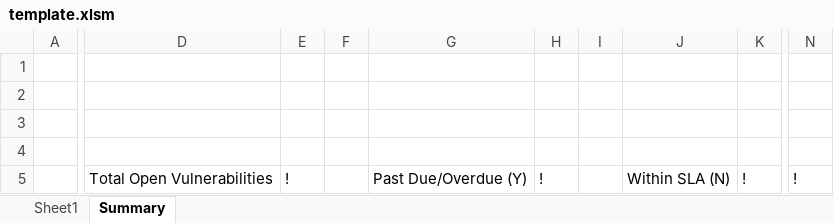
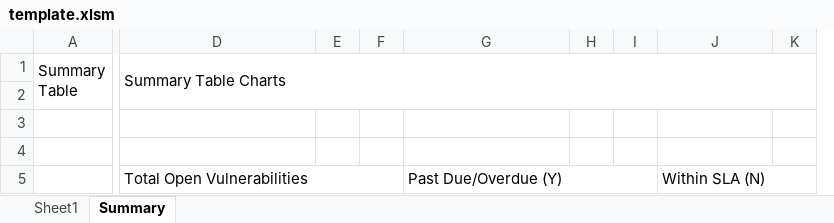
Before and after one commit to WillisYangg/xlsx_dashboard, an Excel workbook: template.xlsm, sheet Summary, drawn as a sheet; only a part is shown, gaps mark what is left out; values as stored, in another font and other column widths than the file's, no cell formats; removed rows and columns are numbered as before the commit, all else as after; rows hold the shown columns only; the diff names each change by its address in the sheet, - before the commit and + after, or states it on an @@ line.

Commit message:
add: bold, new template

```diff
--- a/template.xlsm (sheet Summary)
+++ b/template.xlsm (sheet Summary)
-column A, empty
+column A (Summary Table), empty
-column E, row 5: !
+column E, empty
-column H, row 5: !
+column H, empty
-column K, row 5: !
+column K, empty
-column N, row 5: !
-row 1: (empty)
+row 1: Summary Table | Summary Table Charts
+D1:M2 merged
+D5:F5 merged
+G5:I5 merged
+J5:L5 merged
```
Also changed, not shown: cell formats, 1 other file.
